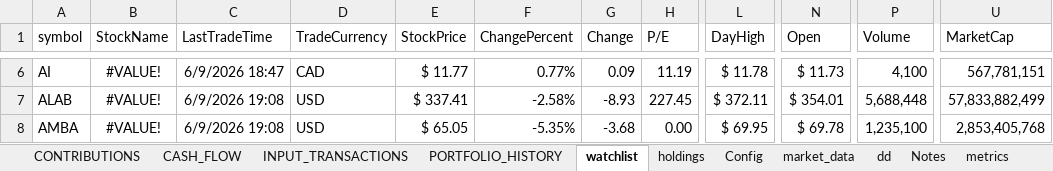
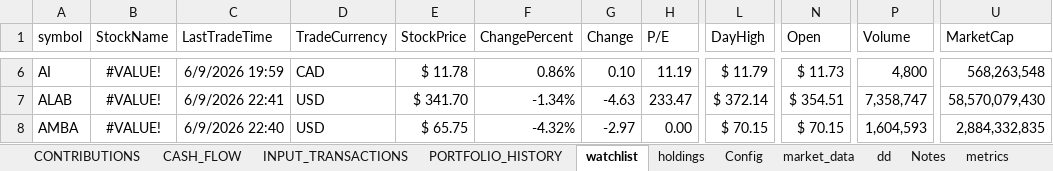
Before and after one commit to husainnatha/tradingsystem, an Excel workbook: dashboard/trading_system.xlsx, sheet watchlist, drawn as a sheet; only a part is shown, gaps mark what is left out; values as stored, in another font and other column widths than the file's, no borders; table styles not drawn; the diff covers the shown part only; the diff names each change by its address in the sheet, - before the commit and + after, or states it on an @@ line.

```diff
--- a/dashboard/trading_system.xlsx (sheet watchlist)
+++ b/dashboard/trading_system.xlsx (sheet watchlist)
-C6 (LastTradeTime): 6/9/2026 18:47
+C6 (LastTradeTime): 6/9/2026 19:59
-E6 (StockPrice): $ 11.77
+E6 (StockPrice): $ 11.78
-F6 (ChangePercent): 0.77%
+F6 (ChangePercent): 0.86%
-G6 (Change): 0.09
+G6 (Change): 0.10
-L6 (DayHigh): $ 11.78
+L6 (DayHigh): $ 11.79
-P6 (Volume): 4,100
+P6 (Volume): 4,800
-U6 (MarketCap): 567,781,151
+U6 (MarketCap): 568,263,548
-C7 (LastTradeTime): 6/9/2026 19:08
+C7 (LastTradeTime): 6/9/2026 22:41
-E7 (StockPrice): $ 337.41
+E7 (StockPrice): $ 341.70
-F7 (ChangePercent): -2.58%
+F7 (ChangePercent): -1.34%
-G7 (Change): -8.93
+G7 (Change): -4.63
-H7 (P/E): 227.45
+H7 (P/E): 233.47
-L7 (DayHigh): $ 372.11
+L7 (DayHigh): $ 372.14
-N7 (Open): $ 354.01
+N7 (Open): $ 354.51
-P7 (Volume): 5,688,448
+P7 (Volume): 7,358,747
-U7 (MarketCap): 57,833,882,499
+U7 (MarketCap): 58,570,079,430
-C8 (LastTradeTime): 6/9/2026 19:08
+C8 (LastTradeTime): 6/9/2026 22:40
-E8 (StockPrice): $ 65.05
+E8 (StockPrice): $ 65.75
-F8 (ChangePercent): -5.35%
+F8 (ChangePercent): -4.32%
-G8 (Change): -3.68
+G8 (Change): -2.97
-L8 (DayHigh): $ 69.95
+L8 (DayHigh): $ 70.15
-N8 (Open): $ 69.78
+N8 (Open): $ 70.15
-P8 (Volume): 1,235,100
+P8 (Volume): 1,604,593
-U8 (MarketCap): 2,853,405,768
+U8 (MarketCap): 2,884,332,835
```
Also changed, not shown: 683 edited cells elsewhere in this sheet, sheet holdings, hidden cells, 2 other files.
